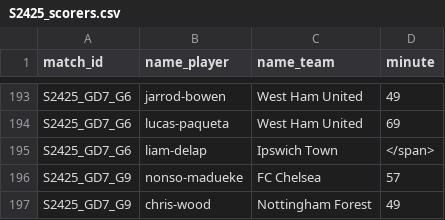
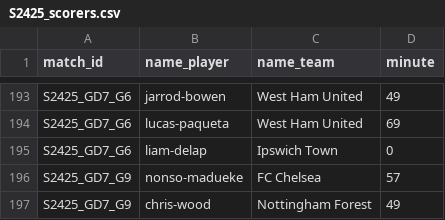
Before and after one commit to AlexAndorra/football-modeling, a CSV file: 10_data/100_RawData/premier-league/S2425_scorers.csv, drawn as a sheet; only a part is shown, gaps mark what is left out.

Commit message:
Update S2425_scorers.csv

```diff
--- a/10_data/100_RawData/premier-league/S2425_scorers.csv
+++ b/10_data/100_RawData/premier-league/S2425_scorers.csv
@@ -194,3 +194,3 @@ S2425_GD7_G6,jarrod-bowen,West Ham United,49
 S2425_GD7_G6,lucas-paqueta,West Ham United,69
-S2425_GD7_G6,liam-delap,Ipswich Town,</span>
+S2425_GD7_G6,liam-delap,Ipswich Town,0
 S2425_GD7_G9,nonso-madueke,FC Chelsea,57
```
